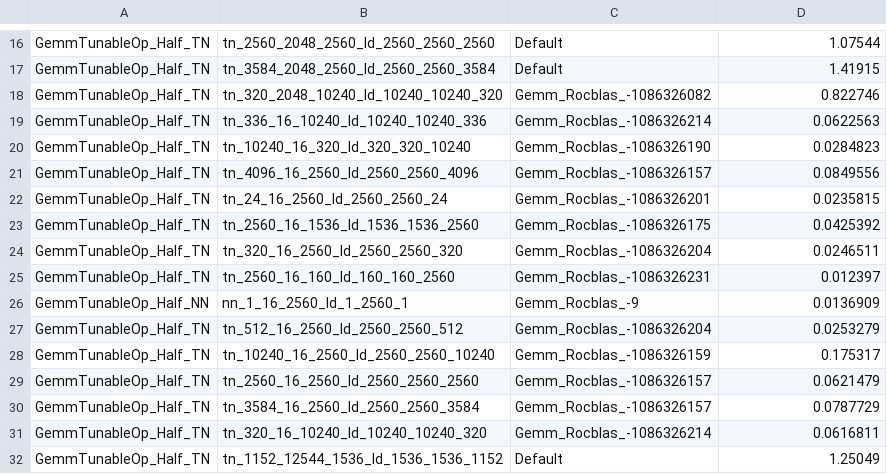
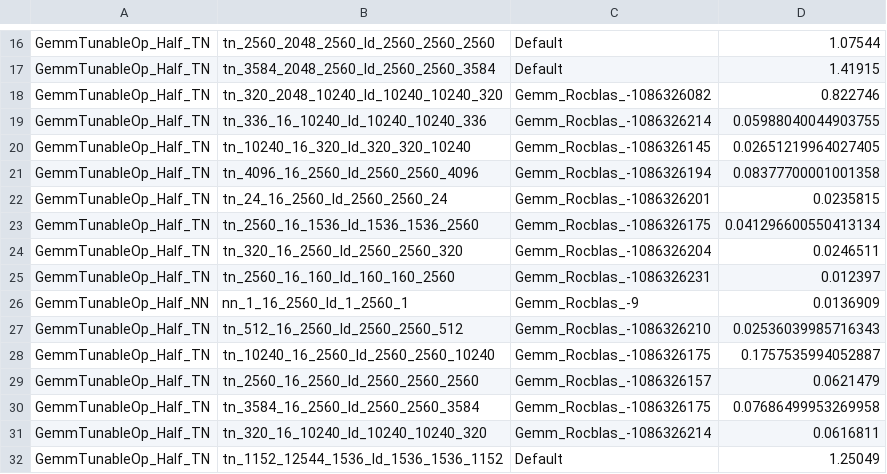
Before and after one commit to opengfx1030/vllm-rdna, a CSV file: tunableop/rocblas-f30bb442e9b5/tunableop_results1.csv, drawn as a sheet; only a part is shown, gaps mark what is left out; the diff covers the shown part only.

Commit message:
feat(rdna): tune Flash-Next decode GEMMs and enable the 20 MiB one-shot
The f30bb rocBLAS tables had no non-Default solver for decode batches
of 1, 2, 4, or 8 tokens, so eight-way decode stayed on the slow
default kernel. Those shapes are now tuned on this library. The
Flash-Next launcher uses the hash-gated lookup, one-shot all-reduce
at 20480 KiB, and PXB, and it only stops processes on its own GPUs.

```diff
--- a/tunableop/rocblas-f30bb442e9b5/tunableop_results1.csv
+++ b/tunableop/rocblas-f30bb442e9b5/tunableop_results1.csv
@@ -18,7 +18,7 @@ GemmTunableOp_Half_TN,tn_3584_2048_2560_ld_2560_2560_3584,Default,1.41915
 GemmTunableOp_Half_TN,tn_320_2048_10240_ld_10240_10240_320,Gemm_Rocblas_-1086326082,0.822746
-GemmTunableOp_Half_TN,tn_336_16_10240_ld_10240_10240_336,Gemm_Rocblas_-1086326214,0.0622563
-GemmTunableOp_Half_TN,tn_10240_16_320_ld_320_320_10240,Gemm_Rocblas_-1086326190,0.0284823
-GemmTunableOp_Half_TN,tn_4096_16_2560_ld_2560_2560_4096,Gemm_Rocblas_-1086326157,0.0849556
+GemmTunableOp_Half_TN,tn_336_16_10240_ld_10240_10240_336,Gemm_Rocblas_-1086326214,0.05988040044903755
+GemmTunableOp_Half_TN,tn_10240_16_320_ld_320_320_10240,Gemm_Rocblas_-1086326145,0.02651219964027405
+GemmTunableOp_Half_TN,tn_4096_16_2560_ld_2560_2560_4096,Gemm_Rocblas_-1086326194,0.08377700001001358
 GemmTunableOp_Half_TN,tn_24_16_2560_ld_2560_2560_24,Gemm_Rocblas_-1086326201,0.0235815
-GemmTunableOp_Half_TN,tn_2560_16_1536_ld_1536_1536_2560,Gemm_Rocblas_-1086326175,0.0425392
+GemmTunableOp_Half_TN,tn_2560_16_1536_ld_1536_1536_2560,Gemm_Rocblas_-1086326175,0.041296600550413134
 GemmTunableOp_Half_TN,tn_320_16_2560_ld_2560_2560_320,Gemm_Rocblas_-1086326204,0.0246511
@@ -26,6 +26,6 @@ GemmTunableOp_Half_TN,tn_2560_16_160_ld_160_160_2560,Gemm_Rocblas_-1086326231,0.
 GemmTunableOp_Half_NN,nn_1_16_2560_ld_1_2560_1,Gemm_Rocblas_-9,0.0136909
-GemmTunableOp_Half_TN,tn_512_16_2560_ld_2560_2560_512,Gemm_Rocblas_-1086326204,0.0253279
-GemmTunableOp_Half_TN,tn_10240_16_2560_ld_2560_2560_10240,Gemm_Rocblas_-1086326159,0.175317
+GemmTunableOp_Half_TN,tn_512_16_2560_ld_2560_2560_512,Gemm_Rocblas_-1086326210,0.02536039985716343
+GemmTunableOp_Half_TN,tn_10240_16_2560_ld_2560_2560_10240,Gemm_Rocblas_-1086326175,0.1757535994052887
 GemmTunableOp_Half_TN,tn_2560_16_2560_ld_2560_2560_2560,Gemm_Rocblas_-1086326157,0.0621479
-GemmTunableOp_Half_TN,tn_3584_16_2560_ld_2560_2560_3584,Gemm_Rocblas_-1086326157,0.0787729
+GemmTunableOp_Half_TN,tn_3584_16_2560_ld_2560_2560_3584,Gemm_Rocblas_-1086326175,0.07686499953269958
 GemmTunableOp_Half_TN,tn_320_16_10240_ld_10240_10240_320,Gemm_Rocblas_-1086326214,0.0616811
```
Also changed, not shown: 28 added rows elsewhere in this file, tunableop/rocblas-f30bb442e9b5/tunableop_results0.csv, tunableop/rocblas-f30bb442e9b5/tunableop_results2.csv, 4 other files.
